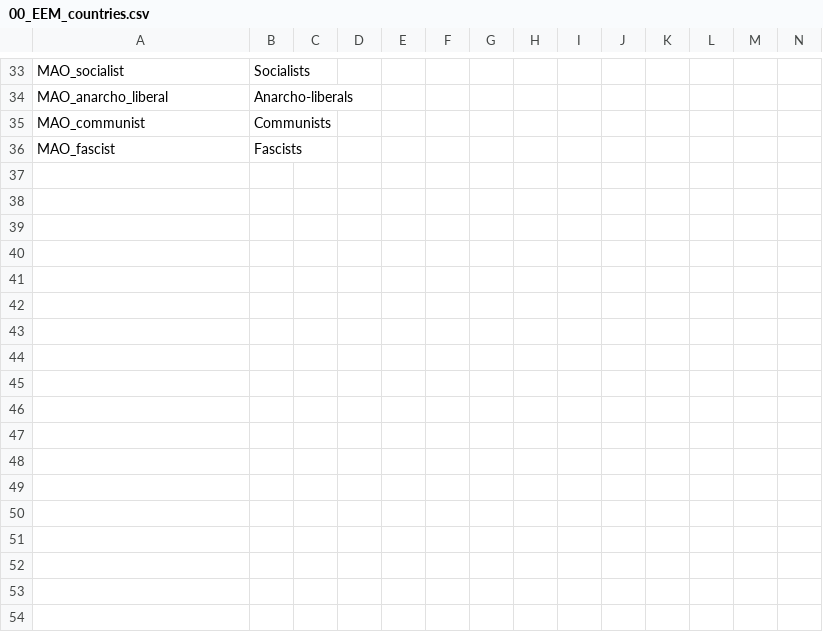
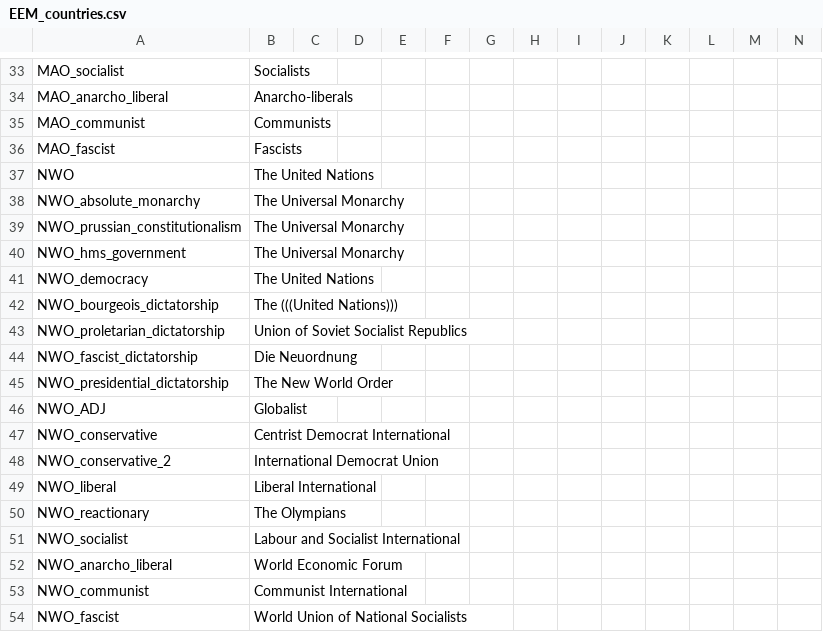
Before and after one commit to ujtcelvn/Ending_Extension_Mod, a CSV file: EEM/localisation/EEM_countries.csv (was EEM/localisation/00_EEM_countries.csv), drawn as a sheet; only a part is shown, gaps mark what is left out.

```diff
--- a/EEM/localisation/00_EEM_countries.csv
+++ b/EEM/localisation/EEM_countries.csv
@@ -36 +36,19 @@ MAO_communist;Communists;;;;;;;;;;;;;
 MAO_fascist;Fascists;;;;;;;;;;;;;
+NWO;The United Nations;;;;;;;;;;;;;
+NWO_absolute_monarchy;The Universal Monarchy;;;;;;;;;;;;;
+NWO_prussian_constitutionalism;The Universal Monarchy;;;;;;;;;;;;;
+NWO_hms_government;The Universal Monarchy;;;;;;;;;;;;;
+NWO_democracy;The United Nations;;;;;;;;;;;;;
+NWO_bourgeois_dictatorship;The (((United Nations)));;;;;;;;;;;;;
+NWO_proletarian_dictatorship;Union of Soviet Socialist Republics;;;;;;;;;;;;;
+NWO_fascist_dictatorship;Die Neuordnung;;;;;;;;;;;;;
+NWO_presidential_dictatorship;The New World Order;;;;;;;;;;;;;
+NWO_ADJ;Globalist;;;;;;;;;;;;;
+NWO_conservative;Centrist Democrat International;;;;;;;;;;;;;
+NWO_conservative_2;International Democrat Union;;;;;;;;;;;;;
+NWO_liberal;Liberal International;;;;;;;;;;;;;
+NWO_reactionary;The Olympians;;;;;;;;;;;;;
+NWO_socialist;Labour and Socialist International;;;;;;;;;;;;;
+NWO_anarcho_liberal;World Economic Forum;;;;;;;;;;;;;
+NWO_communist;Communist International;;;;;;;;;;;;;
+NWO_fascist;World Union of National Socialists;;;;;;;;;;;;;
```
Also changed, not shown: EEM/localisation/EEM_decisions.csv, EEM/localisation/EEM_events.csv, 55 other files.
